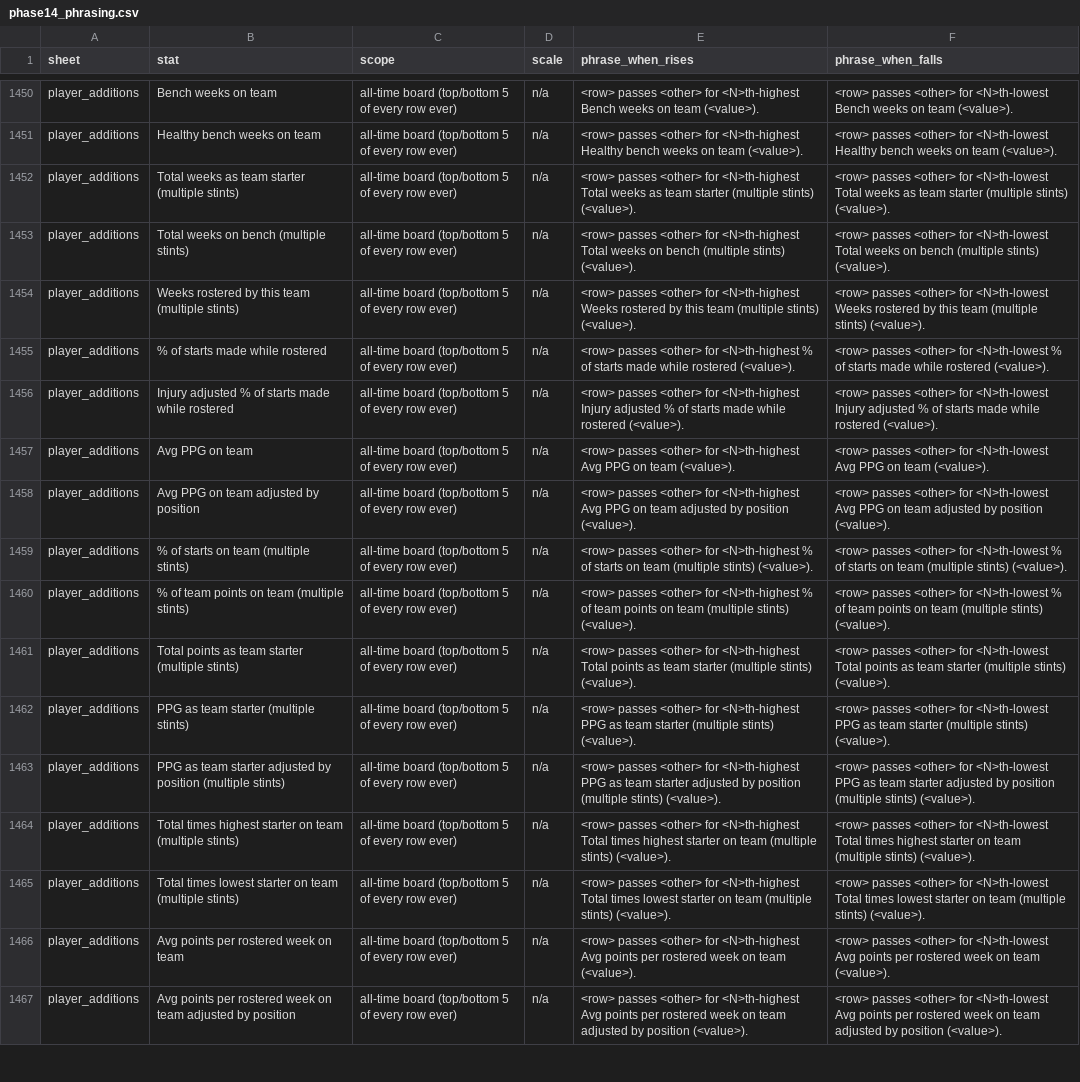
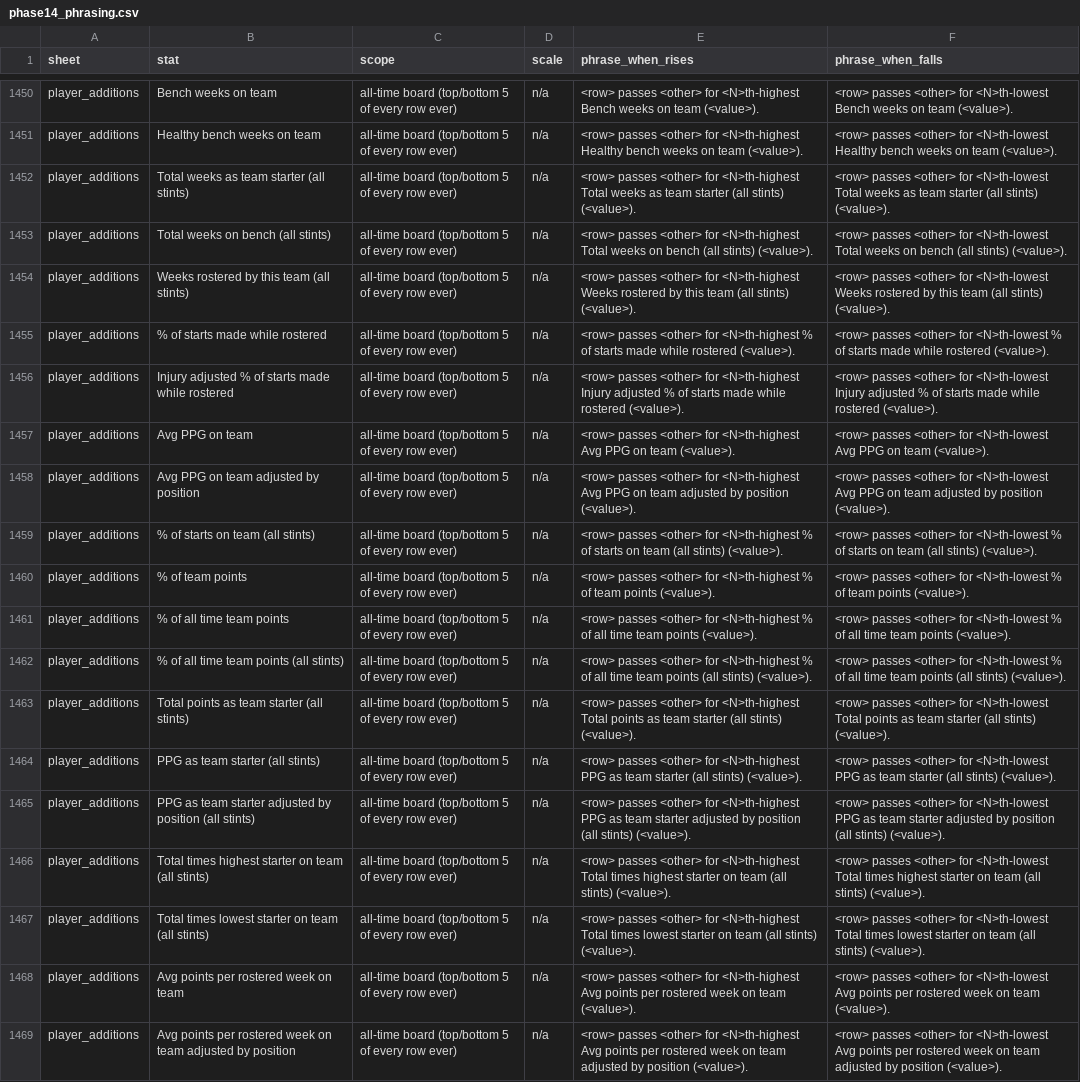
Before and after one commit to Oliverwkw/LOTG-Stats, a CSV file: plan/phase14_phrasing.csv, drawn as a sheet; only a part is shown, gaps mark what is left out; addresses are those after the commit; the diff names each change by its address in the sheet, - before the commit and + after, or states it on an @@ line.

```diff
--- a/plan/phase14_phrasing.csv
+++ b/plan/phase14_phrasing.csv
-B1452 (stat): Total weeks as team starter (multiple stints)
+B1452 (stat): Total weeks as team starter (all stints)
-E1452 (phrase_when_rises): …team starter (multiple stints) (<value>).
+E1452 (phrase_when_rises): …team starter (all stints) (<value>).
-F1452 (phrase_when_falls): …team starter (multiple stints) (<value>).
+F1452 (phrase_when_falls): …team starter (all stints) (<value>).
-B1453 (stat): Total weeks on bench (multiple stints)
+B1453 (stat): Total weeks on bench (all stints)
-E1453 (phrase_when_rises): …on bench (multiple stints) (<value>).
+E1453 (phrase_when_rises): …on bench (all stints) (<value>).
-F1453 (phrase_when_falls): …on bench (multiple stints) (<value>).
+F1453 (phrase_when_falls): …on bench (all stints) (<value>).
-B1454 (stat): Weeks rostered by this team (multiple stints)
+B1454 (stat): Weeks rostered by this team (all stints)
-E1454 (phrase_when_rises): …this team (multiple stints) (<value>).
+E1454 (phrase_when_rises): …this team (all stints) (<value>).
-F1454 (phrase_when_falls): …this team (multiple stints) (<value>).
+F1454 (phrase_when_falls): …this team (all stints) (<value>).
-B1459 (stat): % of starts on team (multiple stints)
+B1459 (stat): % of starts on team (all stints)
-E1459 (phrase_when_rises): …on team (multiple stints) (<value>).
+E1459 (phrase_when_rises): …on team (all stints) (<value>).
-F1459 (phrase_when_falls): …on team (multiple stints) (<value>).
+F1459 (phrase_when_falls): …on team (all stints) (<value>).
+row 1460: player_additions | % of team points | all-time board (top/bottom 5 of every row ever) | n/a | <row> passes <other> for <N>th-highest % of team points (<value>). | <row> passes <other> for <N>th-lowest % of team points (<value>).
+row 1461: player_additions | % of all time team points | all-time board (top/bottom 5 of every row ever) | n/a | <row> passes <other> for <N>th-highest % of all time team points (<value>). | <row> passes <other> for <N>th-lowest % of all time team points (<value>).
-B1462 (stat): % of team points on team (multiple stints)
+B1462 (stat): % of all time team points (all stints)
-E1462 (phrase_when_rises): …% of team points on team (multiple stints) (<value>).
+E1462 (phrase_when_rises): …% of all time team points (all stints) (<value>).
-F1462 (phrase_when_falls): …% of team points on team (multiple stints) (<value>).
+F1462 (phrase_when_falls): …% of all time team points (all stints) (<value>).
-B1463 (stat): Total points as team starter (multiple stints)
+B1463 (stat): Total points as team starter (all stints)
-E1463 (phrase_when_rises): …team starter (multiple stints) (<value>).
+E1463 (phrase_when_rises): …team starter (all stints) (<value>).
-F1463 (phrase_when_falls): …team starter (multiple stints) (<value>).
+F1463 (phrase_when_falls): …team starter (all stints) (<value>).
-B1464 (stat): PPG as team starter (multiple stints)
+B1464 (stat): PPG as team starter (all stints)
-E1464 (phrase_when_rises): …team starter (multiple stints) (<value>).
+E1464 (phrase_when_rises): …team starter (all stints) (<value>).
-F1464 (phrase_when_falls): …team starter (multiple stints) (<value>).
+F1464 (phrase_when_falls): …team starter (all stints) (<value>).
-B1465 (stat): …by position (multiple stints)
+B1465 (stat): …by position (all stints)
-E1465 (phrase_when_rises): …by position (multiple stints) (<value>).
+E1465 (phrase_when_rises): …by position (all stints) (<value>).
-F1465 (phrase_when_falls): …by position (multiple stints) (<value>).
+F1465 (phrase_when_falls): …by position (all stints) (<value>).
-B1466 (stat): …on team (multiple stints)
+B1466 (stat): …on team (all stints)
-E1466 (phrase_when_rises): …on team (multiple stints) (<value>).
+E1466 (phrase_when_rises): …on team (all stints) (<value>).
-F1466 (phrase_when_falls): …on team (multiple stints) (<value>).
+F1466 (phrase_when_falls): …on team (all stints) (<value>).
-B1467 (stat): …on team (multiple stints)
+B1467 (stat): …on team (all stints)
-E1467 (phrase_when_rises): …on team (multiple stints) (<value>).
+E1467 (phrase_when_rises): …on team (all stints) (<value>).
-F1467 (phrase_when_falls): …on team (multiple stints) (<value>).
+F1467 (phrase_when_falls): …on team (all stints) (<value>).
```
Also changed, not shown: plan/LOTG Plan - Sheet1.csv, 9 other files.
